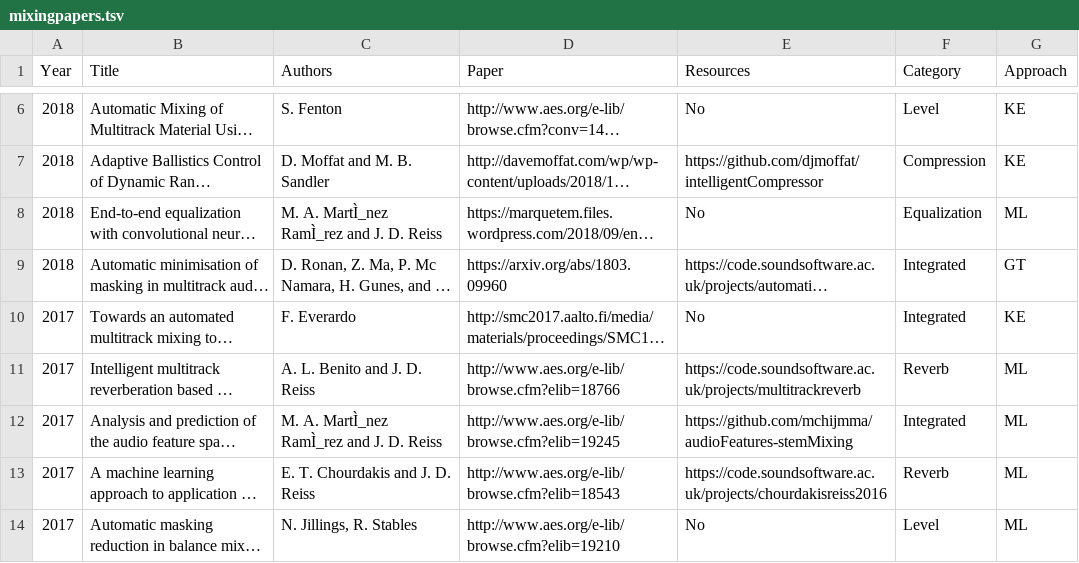
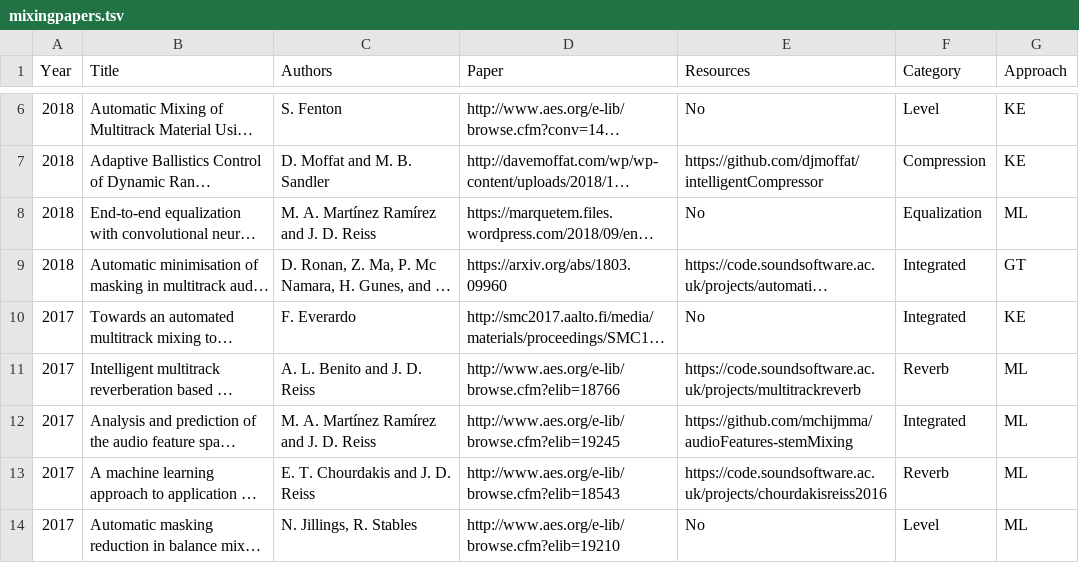
Before and after one commit to csteinmetz1/AutomaticMixingPapers, a TSV file: mixingpapers.tsv, drawn as a sheet; only a part is shown, gaps mark what is left out; long unchanged cells end in …; the diff names each change by its address in the sheet, - before the commit and + after, or states it on an @@ line.

Commit message:
fixing author spelling

```diff
--- a/mixingpapers.tsv
+++ b/mixingpapers.tsv
-C8 (Authors): M. A. MartÌ_nez RamÌ_rez and J. D. Reiss
+C8 (Authors): M. A. Martínez Ramírez and J. D. Reiss
-C12 (Authors): M. A. MartÌ_nez RamÌ_rez and J. D. Reiss
+C12 (Authors): M. A. Martínez Ramírez and J. D. Reiss
```
Also changed, not shown: 1 other file.
